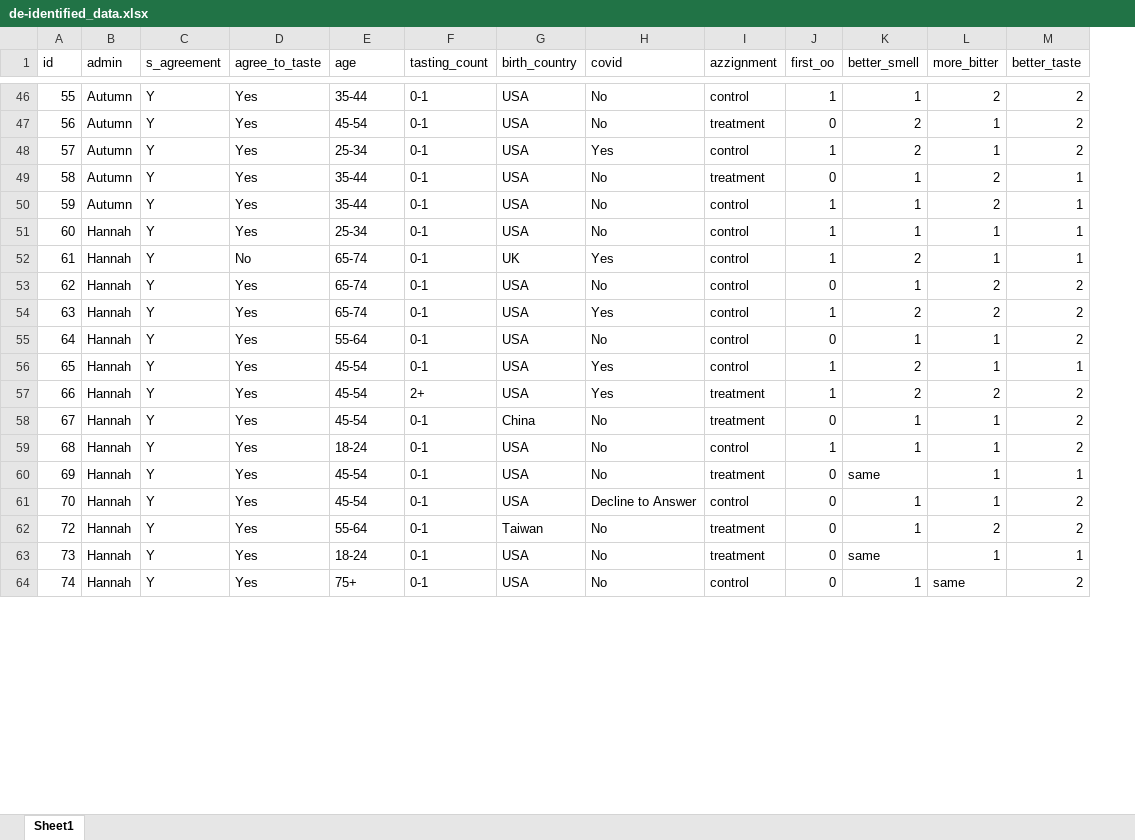
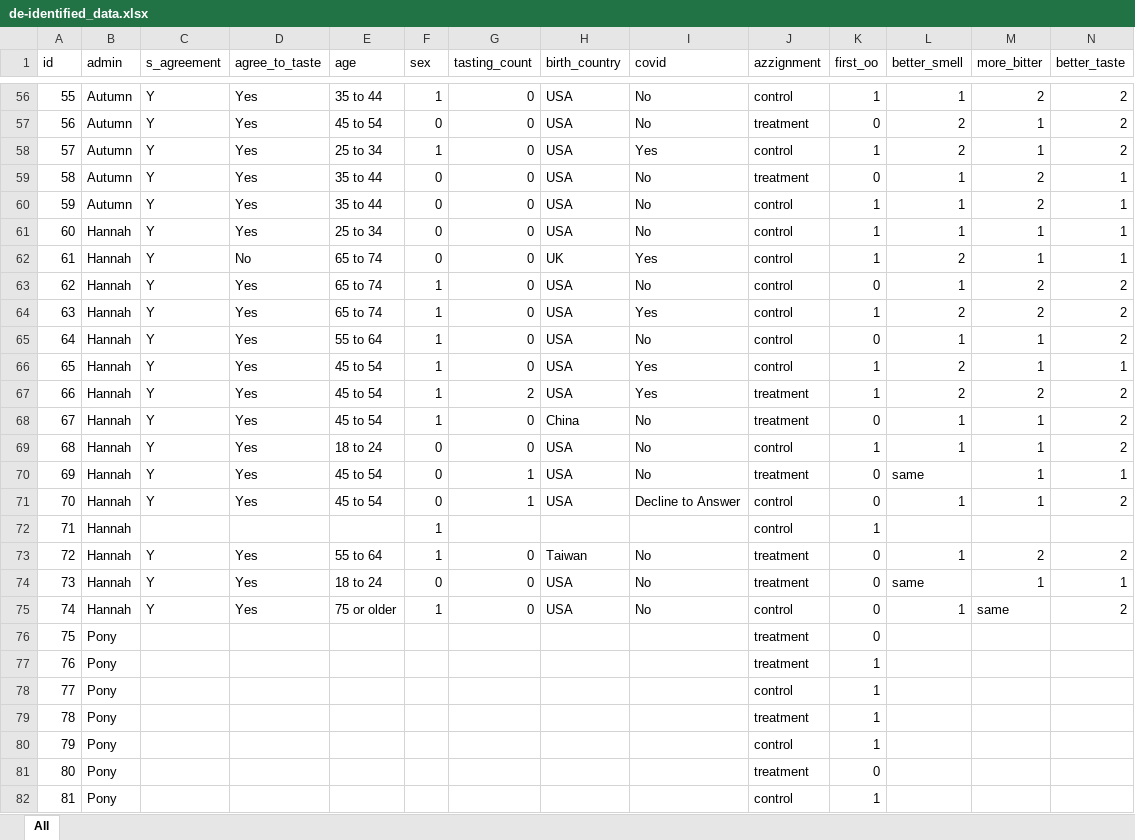
Before and after one commit to autumninthecloud/Olive_Oil_Experiment_W241, an Excel workbook: data/final_data/de-identified_data.xlsx, sheet All, drawn as a sheet; only a part is shown, gaps mark what is left out; values as stored, in another font and other column widths than the file's, no borders; addresses are those after the commit; the diff covers the shown part only; the diff names each change by its address in the sheet, - before the commit and + after, or states it on an @@ line.

```diff
--- a/data/final_data/de-identified_data.xlsx (sheet All)
+++ b/data/final_data/de-identified_data.xlsx (sheet All)
-sheet tab: Sheet1
+sheet tab: All
+column F (sex), rows 56-71: 1 | 0 | 1 | 0 | 0 | 0 | 0 | 1 | 1 | 1 | 1 | 1 | 1 | 0 | 0 | 0; rows 73-75: 1 | 0 | 1
-E56 (age): 35-44
+E56 (age): 35 to 44
-G56:G66 (tasting_count): 0-1
+G56:G66 (tasting_count): 0
-E57 (age): 45-54
+E57 (age): 45 to 54
-E58 (age): 25-34
+E58 (age): 25 to 34
-E59:E60 (age): 35-44
+E59:E60 (age): 35 to 44
-E61 (age): 25-34
+E61 (age): 25 to 34
-E62:E64 (age): 65-74
+E62:E64 (age): 65 to 74
-E65 (age): 55-64
+E65 (age): 55 to 64
-E66:E68 (age): 45-54
+E66:E68 (age): 45 to 54
-G67 (tasting_count): 2+
+G67 (tasting_count): 2
-G68:G69 (tasting_count): 0-1
+G68:G69 (tasting_count): 0
-E69 (age): 18-24
+E69 (age): 18 to 24
-E70:E71 (age): 45-54
+E70:E71 (age): 45 to 54
-G70:G71 (tasting_count): 0-1
+G70:G71 (tasting_count): 1
+row 72: 71 | Hannah |  |  |  | 1 |  |  |  | control | 1
-E73 (age): 55-64
+E73 (age): 55 to 64
-G73:G75 (tasting_count): 0-1
+G73:G75 (tasting_count): 0
-E74 (age): 18-24
+E74 (age): 18 to 24
-E75 (age): 75+
+E75 (age): 75 or older
+row 76: 75 | Pony |  |  |  |  |  |  |  | treatment | 0
+row 77: 76 | Pony |  |  |  |  |  |  |  | treatment | 1
+row 78: 77 | Pony |  |  |  |  |  |  |  | control | 1
+row 79: 78 | Pony |  |  |  |  |  |  |  | treatment | 1
+row 80: 79 | Pony |  |  |  |  |  |  |  | control | 1
+row 81: 80 | Pony |  |  |  |  |  |  |  | treatment | 0
+row 82: 81 | Pony |  |  |  |  |  |  |  | control | 1
```
Also changed, not shown: 11 added rows and 116 edited cells elsewhere in this sheet, 1 other file.
